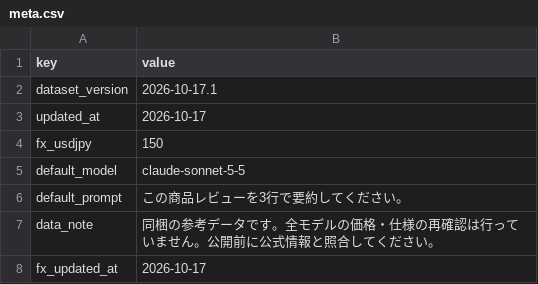
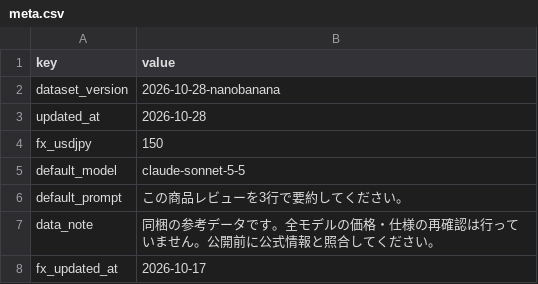
Before and after one commit to YutaKoike262/genAI-API-calc-app, a CSV file: docs/sheets/meta.csv, drawn as a sheet.

```diff
--- a/docs/sheets/meta.csv
+++ b/docs/sheets/meta.csv
@@ -1,4 +1,4 @@
 "key","value"
-"dataset_version","2026-10-17.1"
-"updated_at","2026-10-17"
+"dataset_version","2026-10-28-nanobanana"
+"updated_at","2026-10-28"
 "fx_usdjpy","150"
```
Also changed, not shown: docs/sheets/models.csv, docs/sheets/param_map.csv, 15 other files.
